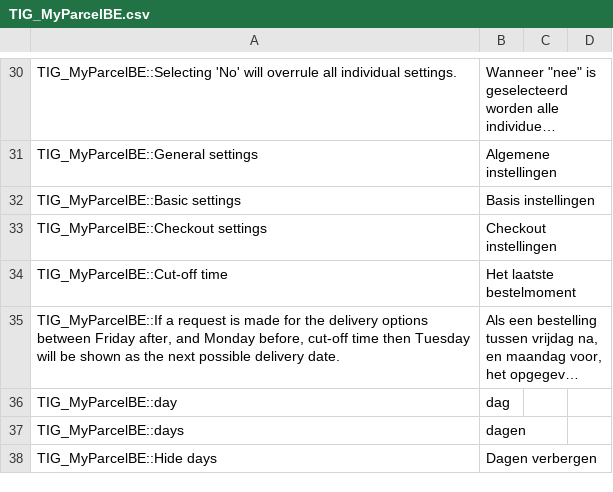
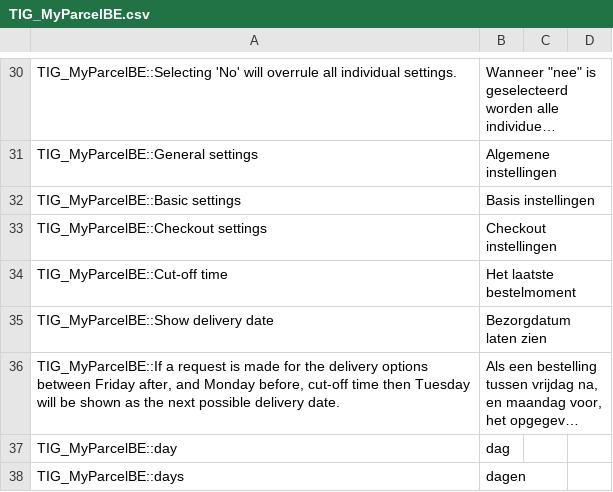
Before and after one commit to myparcelbe/magento1, a CSV file: app/locale/nl_NL/TIG_MyParcelBE.csv, drawn as a sheet; only a part is shown, gaps mark what is left out; the shorter side is filled out with more unchanged rows; long unchanged cells end in …; the diff names each change by its address in the sheet, - before the commit and + after, or states it on an @@ line.

Commit message:
change delivery date text

```diff
--- a/app/locale/nl_NL/TIG_MyParcelBE.csv
+++ b/app/locale/nl_NL/TIG_MyParcelBE.csv
+row 35: TIG_MyParcelBE::Show delivery date | Bezorgdatum laten zien
```
Also changed, not shown: 1 other file.
